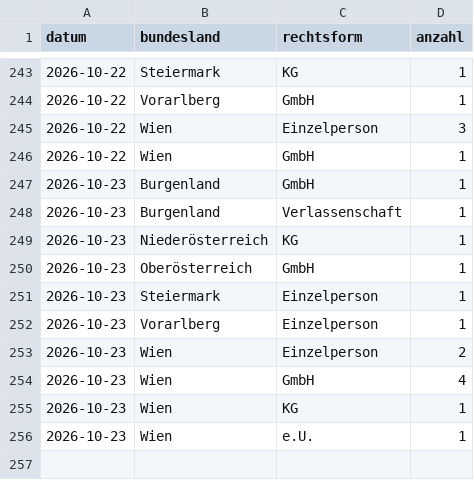
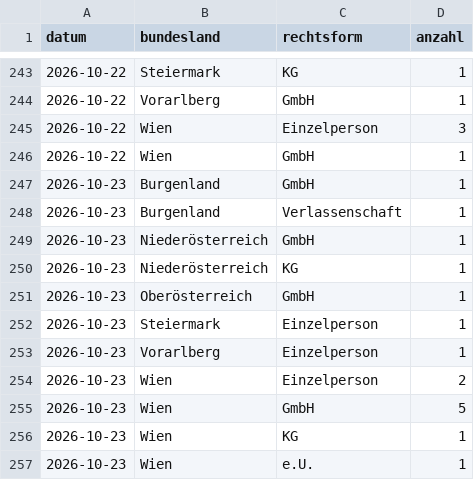
Before and after one commit to 8bpgrr7n74-bit/akv-feed, a CSV file: docs/stats/daily.csv, drawn as a sheet; only a part is shown, gaps mark what is left out.

```diff
--- a/docs/stats/daily.csv
+++ b/docs/stats/daily.csv
@@ -248,2 +248,3 @@ datum,bundesland,rechtsform,anzahl
 2026-10-23,Burgenland,Verlassenschaft,1
+2026-10-23,Niederösterreich,GmbH,1
 2026-10-23,Niederösterreich,KG,1
@@ -253,3 +254,3 @@ datum,bundesland,rechtsform,anzahl
 2026-10-23,Wien,Einzelperson,2
-2026-10-23,Wien,GmbH,4
+2026-10-23,Wien,GmbH,5
 2026-10-23,Wien,KG,1
```
Also changed, not shown: 3 other files.
